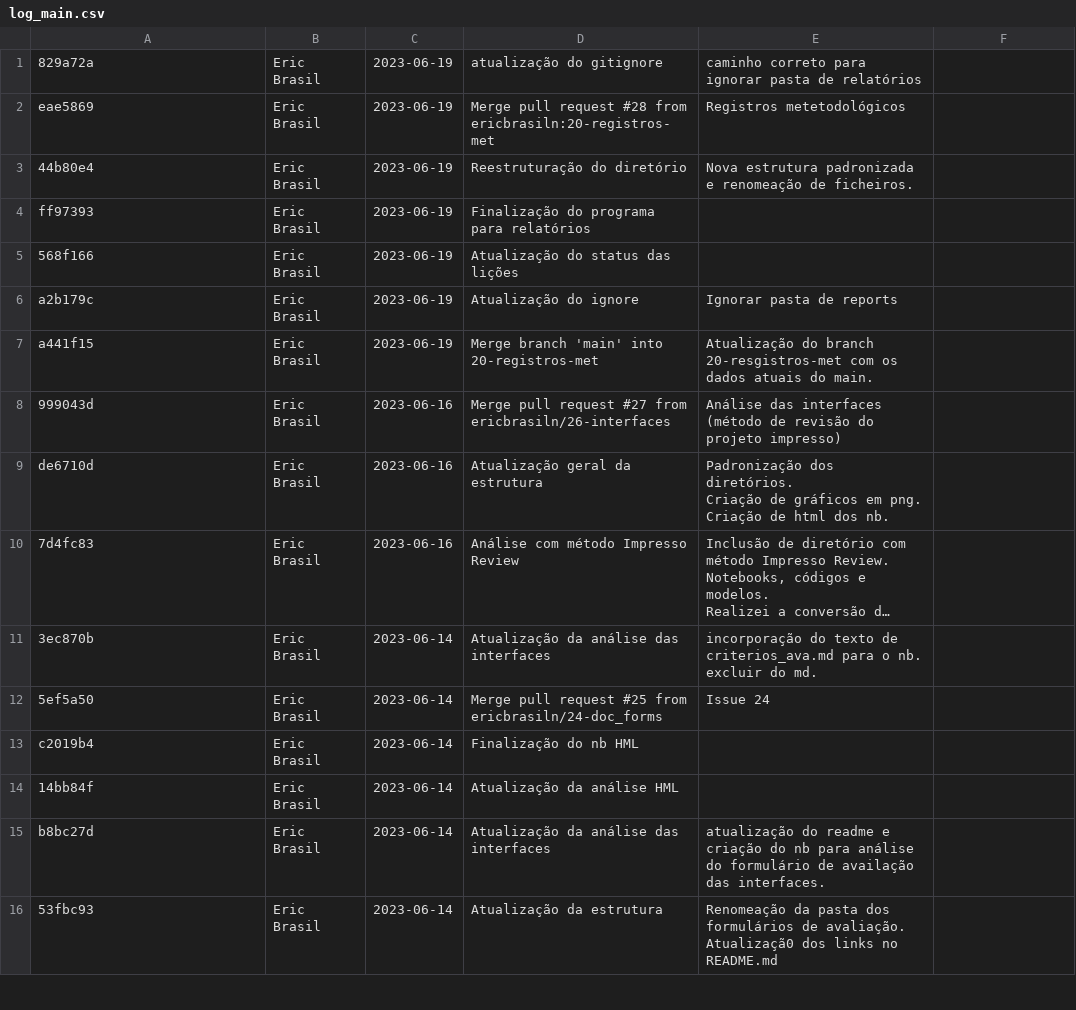
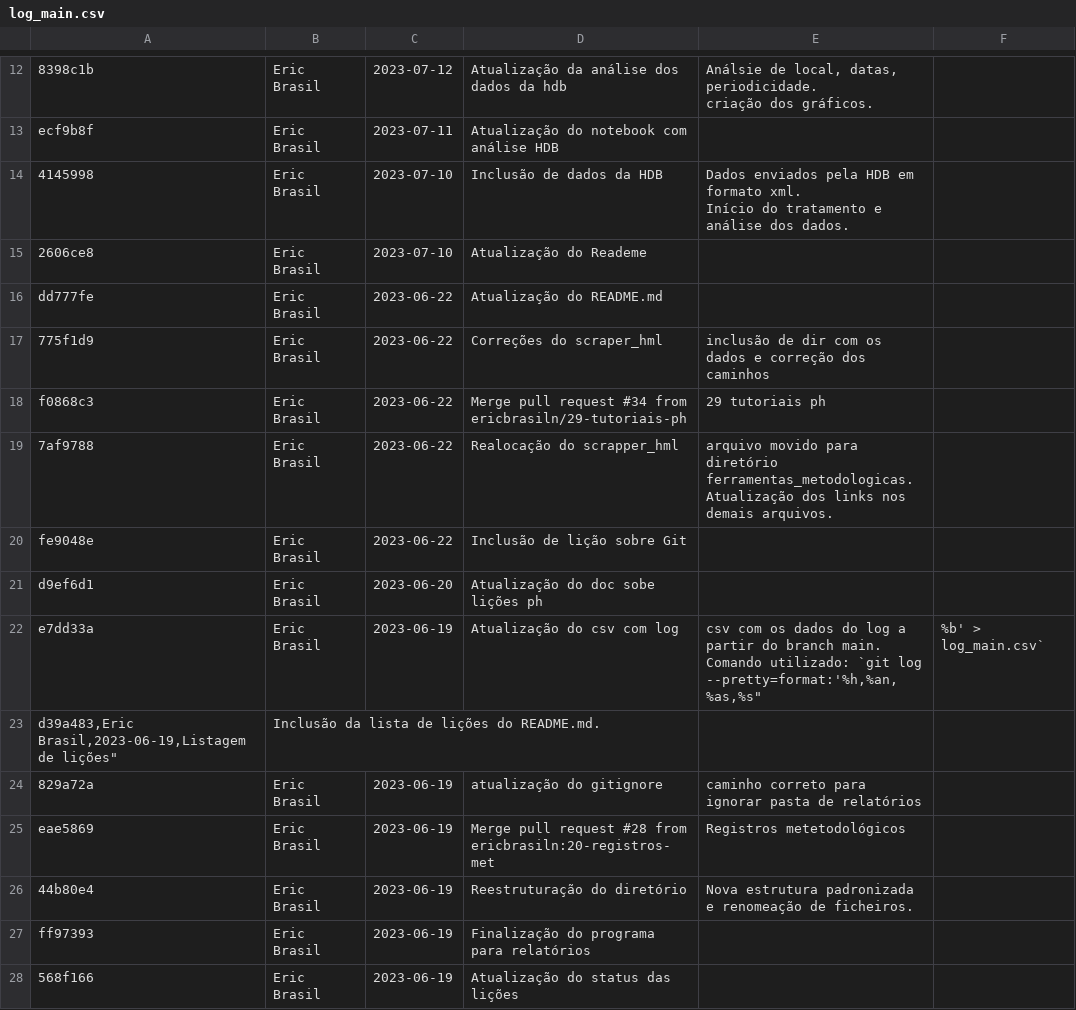
Before and after one commit to ericbrasiln/hemdig-framework, a CSV file: log_main.csv, drawn as a sheet; only a part is shown, gaps mark what is left out; the shorter side is filled out with more unchanged rows; long unchanged cells end in …; ↵ is a line break in a cell; the diff covers the shown part only; the diff names each change by its address in the sheet, - before the commit and + after, or states it on an @@ line.

Commit message:
Atualização da plainlha de logs
Comando utilizado: `git log --pretty=format:'%h,%an,%as,"%s","%b"' > log_main.csv`

```diff
--- a/log_main.csv
+++ b/log_main.csv
+row 12: 8398c1b | Eric Brasil | 2023-07-12 | Atualização da análise dos dados da hdb | Análsie de local, datas, periodicidade. ↵ criação dos gráficos.
+row 13: ecf9b8f | Eric Brasil | 2023-07-11 | Atualização do notebook com análise HDB
+row 14: 4145998 | Eric Brasil | 2023-07-10 | Inclusão de dados da HDB | Dados enviados pela HDB em formato xml. ↵ Início do tratamento e análise dos dados.
+row 15: 2606ce8 | Eric Brasil | 2023-07-10 | Atualização do Reademe
+row 16: dd777fe | Eric Brasil | 2023-06-22 | Atualização do README.md
+row 17: 775f1d9 | Eric Brasil | 2023-06-22 | Correções do scraper_hml | inclusão de dir com os dados e correção dos caminhos
+row 18: f0868c3 | Eric Brasil | 2023-06-22 | Merge pull request #34 from ericbrasiln/29-tutoriais-ph | 29 tutoriais ph
+row 19: 7af9788 | Eric Brasil | 2023-06-22 | Realocação do scrapper_hml | arquivo movido para diretório ferramentas_metodologicas. ↵ Atualização dos links nos demais arquivos.
+row 20: fe9048e | Eric Brasil | 2023-06-22 | Inclusão de lição sobre Git
+row 21: d9ef6d1 | Eric Brasil | 2023-06-20 | Atualização do doc sobe lições ph
+row 22: e7dd33a | Eric Brasil | 2023-06-19 | Atualização do csv com log | csv com os dados do log a partir do branch main. ↵ Comando utilizado: `git log --pretty=format:'%h,%an,%as,%s" | %b' > log_main.csv`
+row 23: d39a483,Eric Brasil,2023-06-19,Listagem de lições" | Inclusão da lista de lições do README.md.
```
Also changed, not shown: 11 added rows elsewhere in this file.
